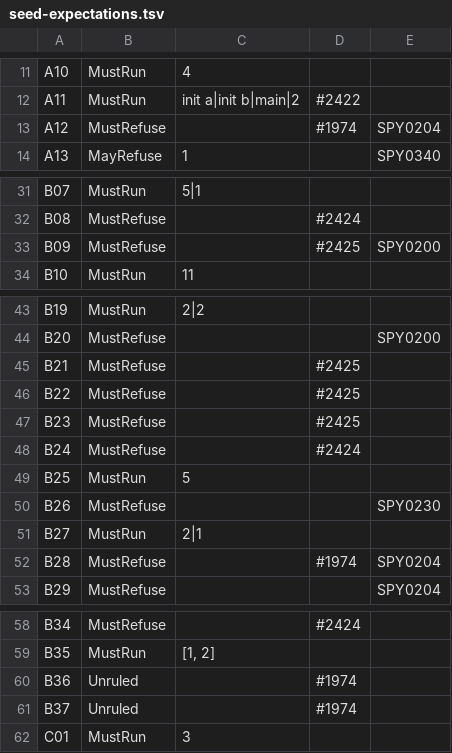
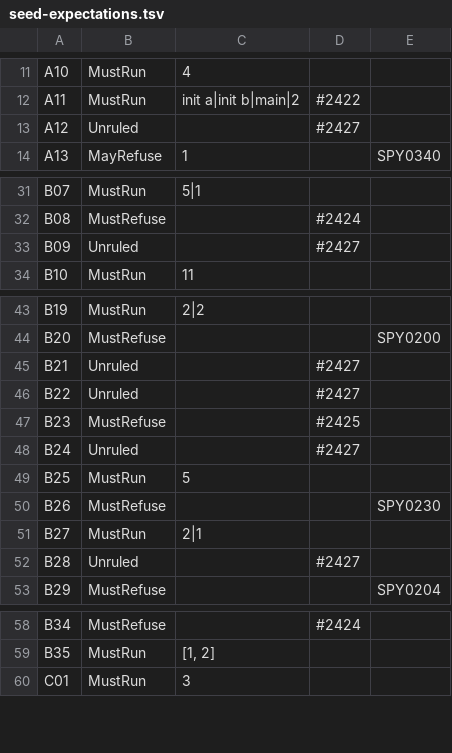
Before and after one commit to antonsynd/sharpy, a TSV file: src/Sharpy.Compiler.Tests/Conformance/NameResolutionSeed/seed-expectations.tsv, drawn as a sheet; only a part is shown, gaps mark what is left out.

Commit message:
Revert "P77b: name-resolution differential — twelve axes, model checks, CI gaps, #2438 output ceiling"

```diff
--- a/src/Sharpy.Compiler.Tests/Conformance/NameResolutionSeed/seed-expectations.tsv
+++ b/src/Sharpy.Compiler.Tests/Conformance/NameResolutionSeed/seed-expectations.tsv
@@ -12,3 +12,3 @@ A10	MustRun	4
 A11	MustRun	init a|init b|main|2	#2422	
-A12	MustRefuse		#1974	SPY0204
+A12	Unruled		#2427	
 A13	MayRefuse	1		SPY0340
@@ -32,3 +32,3 @@ B07	MustRun	5|1
 B08	MustRefuse		#2424	
-B09	MustRefuse		#2425	SPY0200
+B09	Unruled		#2427	
 B10	MustRun	11		
@@ -44,6 +44,6 @@ B19	MustRun	2|2
 B20	MustRefuse			SPY0200
-B21	MustRefuse		#2425	
-B22	MustRefuse		#2425	
+B21	Unruled		#2427	
+B22	Unruled		#2427	
 B23	MustRefuse		#2425	
-B24	MustRefuse		#2424	
+B24	Unruled		#2427	
 B25	MustRun	5		
@@ -51,3 +51,3 @@ B26	MustRefuse			SPY0230
 B27	MustRun	2|1		
-B28	MustRefuse		#1974	SPY0204
+B28	Unruled		#2427	
 B29	MustRefuse			SPY0204
@@ -59,4 +59,2 @@ B34	MustRefuse		#2424
 B35	MustRun	[1, 2]		
-B36	Unruled		#1974	
-B37	Unruled		#1974	
 C01	MustRun	3		
```
Also changed, not shown: src/Sharpy.Compiler.Tests/Conformance/NameResolutionSeed/seed-python-verdicts.tsv, 33 other files.
